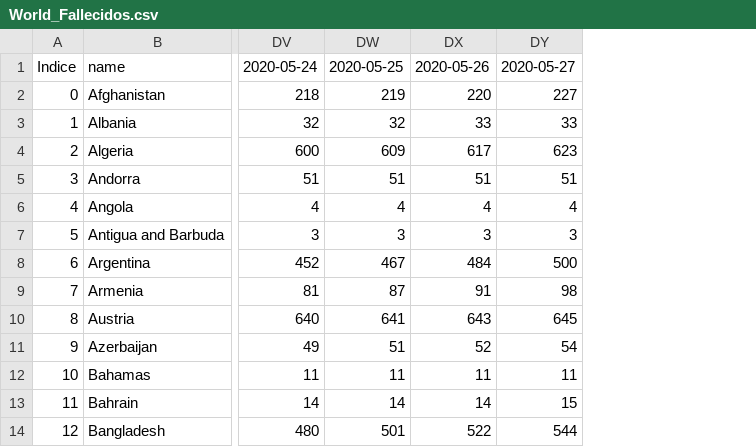
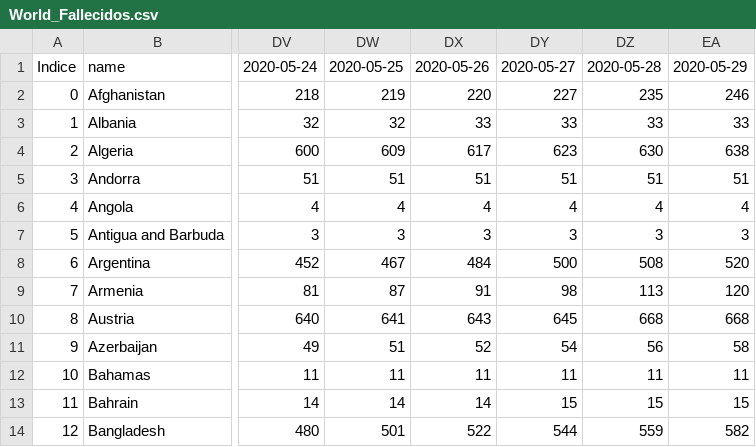
Before and after one commit to mmatabuena/forecastCovid, a CSV file: Data/World/World_Fallecidos.csv, drawn as a sheet; only a part is shown, gaps mark what is left out; the diff names each change by its address in the sheet, - before the commit and + after, or states it on an @@ line.

```diff
--- a/Data/World/World_Fallecidos.csv
+++ b/Data/World/World_Fallecidos.csv
+column DZ, rows 1-14: 2020-05-28 | 235 | 33 | 630 | 51 | 4 | 3 | 508 | 113 | 668 | 56 | 11 | 15 | 559
+column EA, rows 1-14: 2020-05-29 | 246 | 33 | 638 | 51 | 4 | 3 | 520 | 120 | 668 | 58 | 11 | 15 | 582
```
Also changed, not shown: 2 other files.
